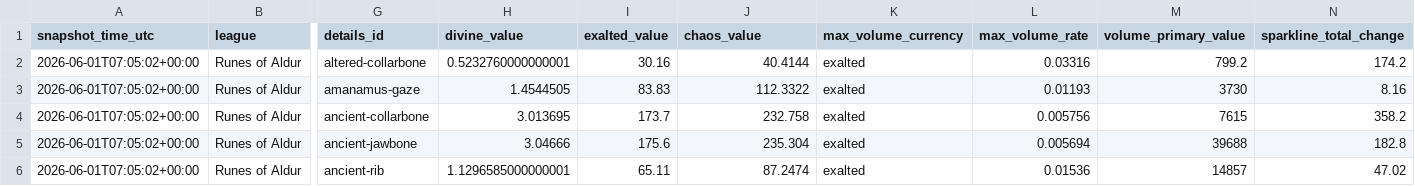
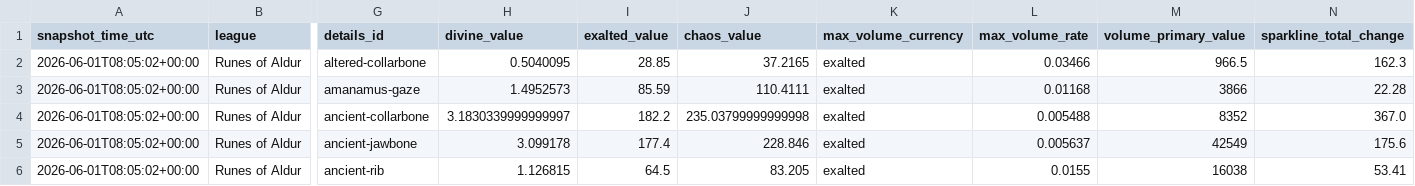
Before and after one commit to zxsllm/POE2, a CSV file: data/processed/prices/poe_ninja/by_type/Abyss.csv, drawn as a sheet; only a part is shown, gaps mark what is left out; the diff covers the shown part only; the diff names each change by its address in the sheet, - before the commit and + after, or states it on an @@ line.

```diff
--- a/data/processed/prices/poe_ninja/by_type/Abyss.csv
+++ b/data/processed/prices/poe_ninja/by_type/Abyss.csv
-A2:A6 (snapshot_time_utc): 2026-06-01T07:05:02+00:00
+A2:A6 (snapshot_time_utc): 2026-06-01T08:05:02+00:00
-H2 (divine_value): 0.5232760000000001
+H2 (divine_value): 0.5040095
-I2 (exalted_value): 30.16
+I2 (exalted_value): 28.85
-J2 (chaos_value): 40.4144
+J2 (chaos_value): 37.2165
-L2 (max_volume_rate): 0.03316
+L2 (max_volume_rate): 0.03466
-M2 (volume_primary_value): 799.2
+M2 (volume_primary_value): 966.5
-N2 (sparkline_total_change): 174.2
+N2 (sparkline_total_change): 162.3
-H3 (divine_value): 1.4544505
+H3 (divine_value): 1.4952573
-I3 (exalted_value): 83.83
+I3 (exalted_value): 85.59
-J3 (chaos_value): 112.3322
+J3 (chaos_value): 110.4111
-L3 (max_volume_rate): 0.01193
+L3 (max_volume_rate): 0.01168
-M3 (volume_primary_value): 3730
+M3 (volume_primary_value): 3866
-N3 (sparkline_total_change): 8.16
+N3 (sparkline_total_change): 22.28
-H4 (divine_value): 3.013695
+H4 (divine_value): 3.1830339999999997
-I4 (exalted_value): 173.7
+I4 (exalted_value): 182.2
-J4 (chaos_value): 232.758
+J4 (chaos_value): 235.03799999999998
-L4 (max_volume_rate): 0.005756
+L4 (max_volume_rate): 0.005488
-M4 (volume_primary_value): 7615
+M4 (volume_primary_value): 8352
-N4 (sparkline_total_change): 358.2
+N4 (sparkline_total_change): 367.0
-H5 (divine_value): 3.04666
+H5 (divine_value): 3.099178
-I5 (exalted_value): 175.6
+I5 (exalted_value): 177.4
-J5 (chaos_value): 235.304
+J5 (chaos_value): 228.846
-L5 (max_volume_rate): 0.005694
+L5 (max_volume_rate): 0.005637
-M5 (volume_primary_value): 39688
+M5 (volume_primary_value): 42549
-N5 (sparkline_total_change): 182.8
+N5 (sparkline_total_change): 175.6
-H6 (divine_value): 1.1296585000000001
+H6 (divine_value): 1.126815
-I6 (exalted_value): 65.11
+I6 (exalted_value): 64.5
-J6 (chaos_value): 87.2474
+J6 (chaos_value): 83.205
-L6 (max_volume_rate): 0.01536
+L6 (max_volume_rate): 0.0155
-M6 (volume_primary_value): 14857
+M6 (volume_primary_value): 16038
-N6 (sparkline_total_change): 47.02
+N6 (sparkline_total_change): 53.41
```
Also changed, not shown: 69 edited cells elsewhere in this file, data/processed/prices/poe_ninja/by_type/Currency.csv, data/processed/prices/poe_ninja/by_type/Essences.csv, 12 other files.
